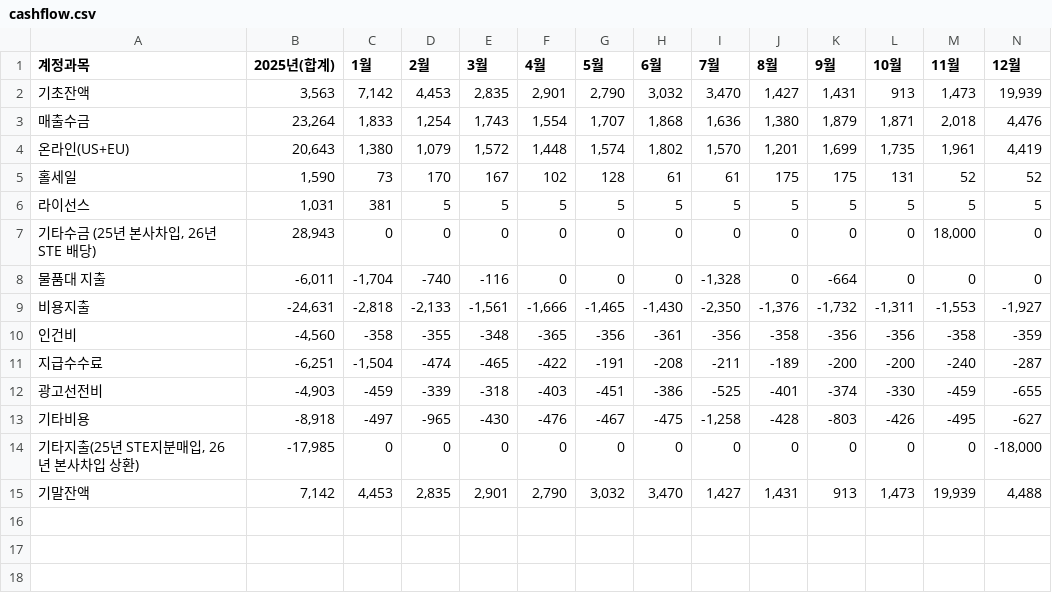
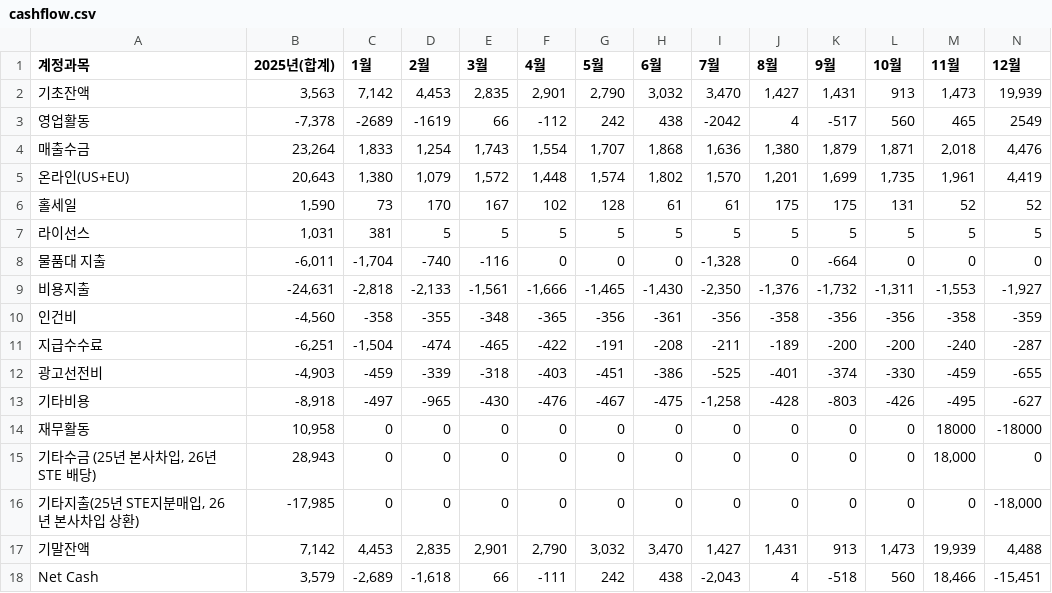
Before and after one commit to kyeongsoo88/stocashnew, a CSV file: public/data/cashflow.csv, drawn as a sheet; only a part is shown; rows hold the shown columns only; the diff names each change by its address in the sheet, - before the commit and + after, or states it on an @@ line.

```diff
--- a/public/data/cashflow.csv
+++ b/public/data/cashflow.csv
+row 3: 영업활동 | -7,378 | -2689 | -1619 | 66 | -112 | 242 | 438 | -2042 | 4 | -517 | 560 | 465 | 2549
+row 14: 재무활동 | 10,958 | 0 | 0 | 0 | 0 | 0 | 0 | 0 | 0 | 0 | 0 | 18000 | -18000
@@ row 7 moved to row 15: 기타수금 (25년 본사차입, 26년 STE 배당) @@
+row 18: Net Cash | 3,579 | -2,689 | -1,618 | 66 | -111 | 242 | 438 | -2,043 | 4 | -518 | 560 | 18,466 | -15,451
```
Also changed, not shown: public/data/workingcapital.csv, 4 other files.
